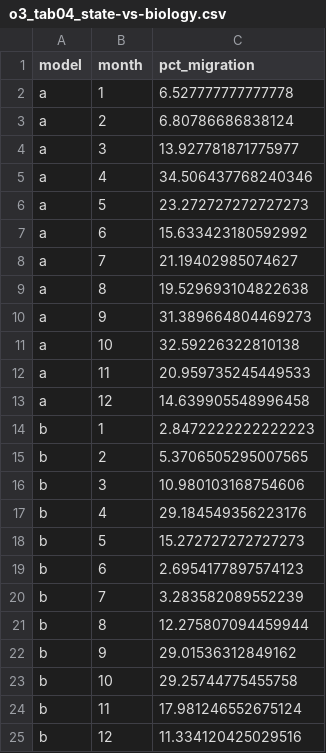
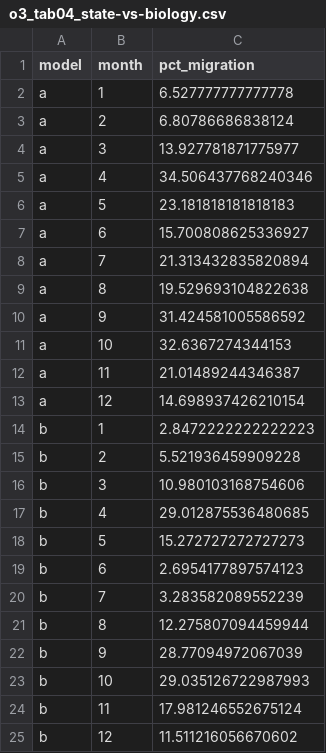
Before and after one commit to JuanLlorensULL/tfg-aves, a CSV file: reports/tables/o3_tab04_state-vs-biology.csv, drawn as a sheet.

```diff
--- a/reports/tables/o3_tab04_state-vs-biology.csv
+++ b/reports/tables/o3_tab04_state-vs-biology.csv
@@ -5,14 +5,14 @@ a,3,13.927781871775977
 a,4,34.506437768240346
-a,5,23.272727272727273
-a,6,15.633423180592992
-a,7,21.19402985074627
+a,5,23.181818181818183
+a,6,15.700808625336927
+a,7,21.313432835820894
 a,8,19.529693104822638
-a,9,31.389664804469273
-a,10,32.59226322810138
-a,11,20.959735245449533
-a,12,14.639905548996458
+a,9,31.424581005586592
+a,10,32.6367274344153
+a,11,21.01489244346387
+a,12,14.698937426210154
 b,1,2.8472222222222223
-b,2,5.3706505295007565
+b,2,5.521936459909228
 b,3,10.980103168754606
-b,4,29.184549356223176
+b,4,29.012875536480685
 b,5,15.272727272727273
@@ -21,5 +21,5 @@ b,7,3.283582089552239
 b,8,12.275807094459944
-b,9,29.01536312849162
-b,10,29.25744775455758
+b,9,28.77094972067039
+b,10,29.035126722987993
 b,11,17.981246552675124
-b,12,11.334120425029516
+b,12,11.511216056670602
```
Also changed, not shown: reports/tables/o3_tab06_per-bird-state-proportions.csv, 11 other files.
